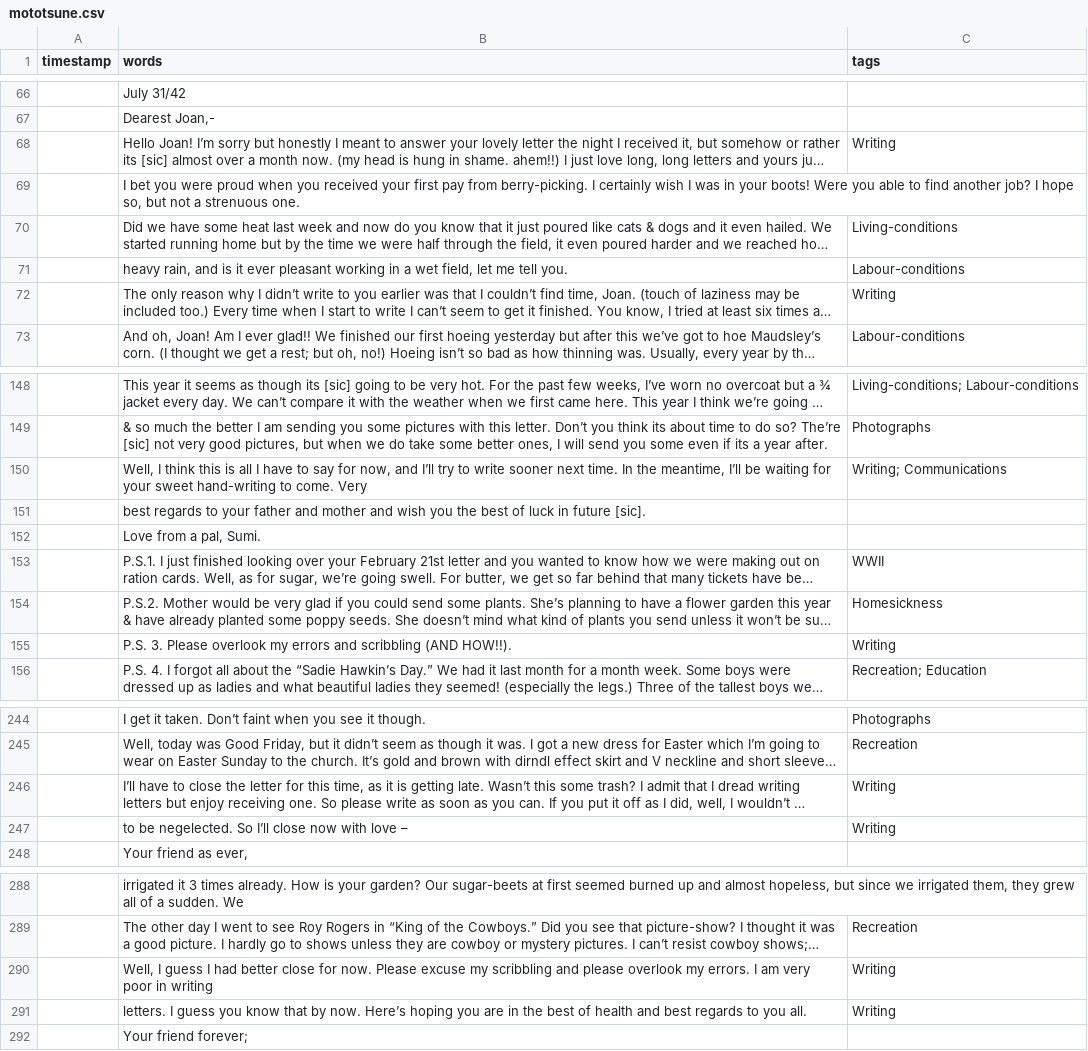
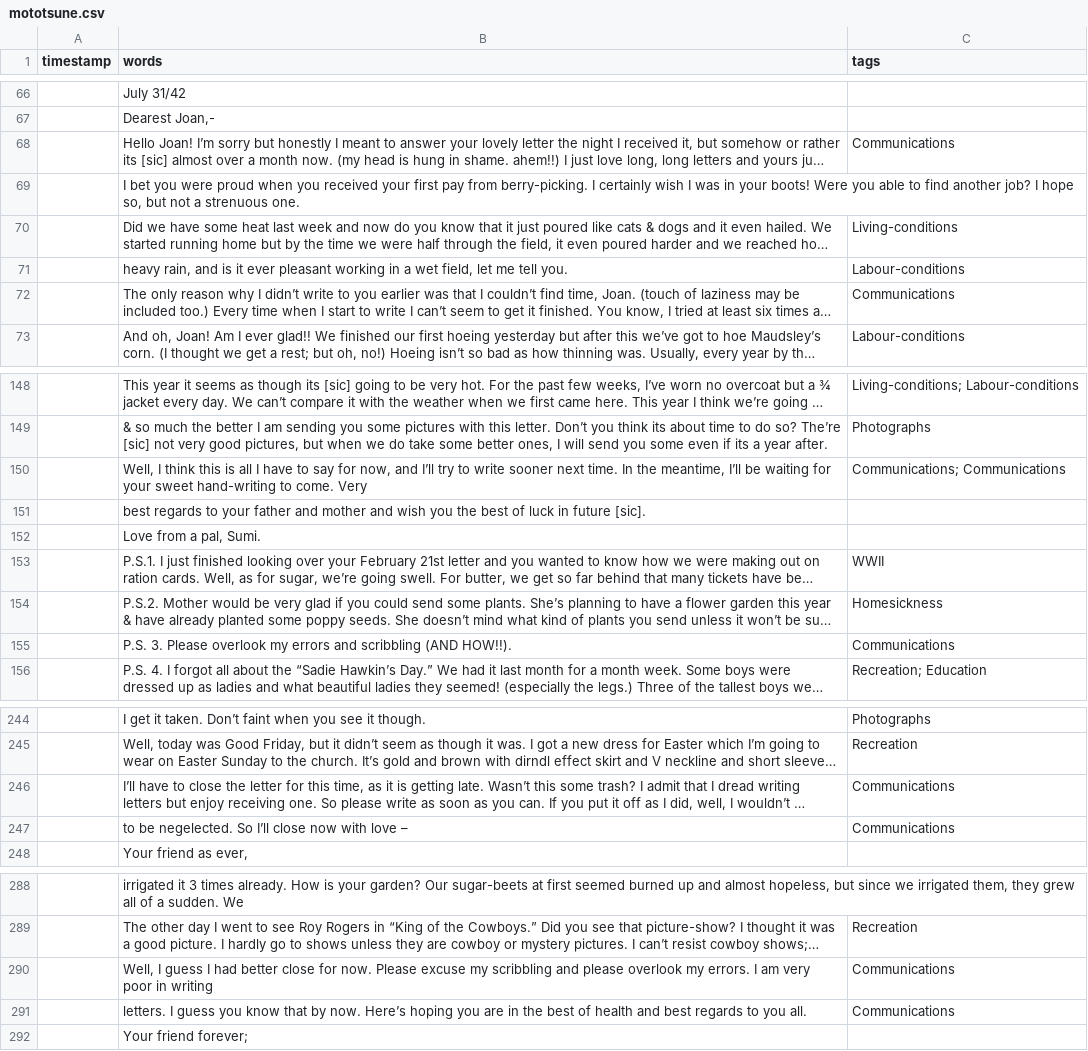
Before and after one commit to ubc-library-rbsc/gillis-2021_ohd, a CSV file: _data/transcripts/mototsune.csv, drawn as a sheet; only a part is shown, gaps mark what is left out; long unchanged cells end in …; the diff covers the shown part only; the diff names each change by its address in the sheet, - before the commit and + after, or states it on an @@ line.

Commit message:
Condensing writing into communications

```diff
--- a/_data/transcripts/mototsune.csv
+++ b/_data/transcripts/mototsune.csv
-C68 (tags): Writing
+C68 (tags): Communications
-C72 (tags): Writing
+C72 (tags): Communications
-C150 (tags): Writing; Communications
+C150 (tags): Communications; Communications
-C155 (tags): Writing
+C155 (tags): Communications
-C246:C247 (tags): Writing
+C246:C247 (tags): Communications
-C290:C291 (tags): Writing
+C290:C291 (tags): Communications
```
Also changed, not shown: 18 edited cells elsewhere in this file, _data/transcripts/nakamura19450919.csv, _data/transcripts/ohama.csv, 11 other files.
